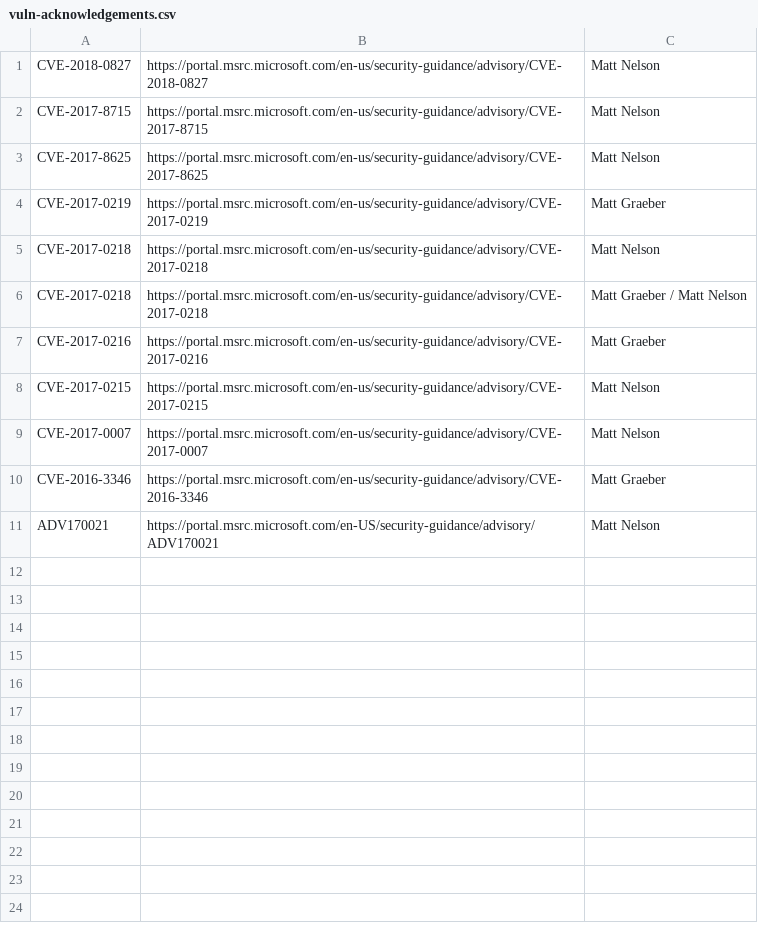
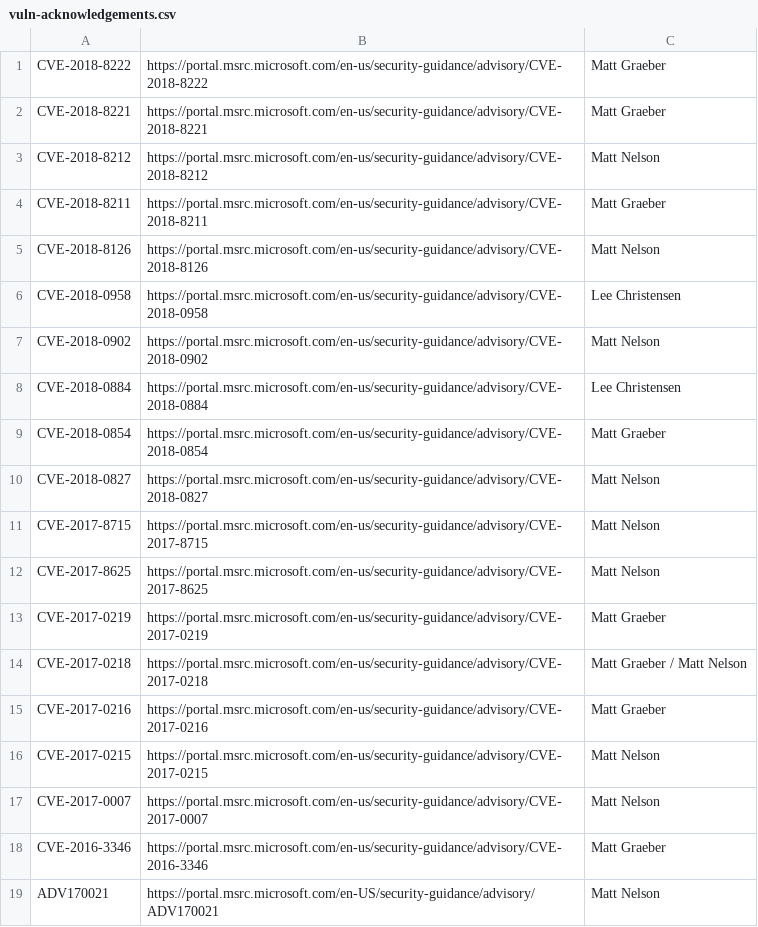
Before and after one commit to SpecterOps/chronology, a CSV file: vuln-acknowledgements.csv, drawn as a sheet; removed rows and columns are numbered as before the commit, all else as after; the diff names each change by its address in the sheet, - before the commit and + after, or states it on an @@ line.

Commit message:
Updated CVE acknowledgments from MSRC

```diff
--- a/vuln-acknowledgements.csv
+++ b/vuln-acknowledgements.csv
+row 1: CVE-2018-8222 | https://portal.msrc.microsoft.com/en-us/security-guidance/advisory/CVE-2018-8222 | Matt Graeber
+row 2: CVE-2018-8221 | https://portal.msrc.microsoft.com/en-us/security-guidance/advisory/CVE-2018-8221 | Matt Graeber
+row 3: CVE-2018-8212 | https://portal.msrc.microsoft.com/en-us/security-guidance/advisory/CVE-2018-8212 | Matt Nelson
+row 4: CVE-2018-8211 | https://portal.msrc.microsoft.com/en-us/security-guidance/advisory/CVE-2018-8211 | Matt Graeber
+row 5: CVE-2018-8126 | https://portal.msrc.microsoft.com/en-us/security-guidance/advisory/CVE-2018-8126 | Matt Nelson
+row 6: CVE-2018-0958 | https://portal.msrc.microsoft.com/en-us/security-guidance/advisory/CVE-2018-0958 | Lee Christensen
+row 7: CVE-2018-0902 | https://portal.msrc.microsoft.com/en-us/security-guidance/advisory/CVE-2018-0902 | Matt Nelson
+row 8: CVE-2018-0884 | https://portal.msrc.microsoft.com/en-us/security-guidance/advisory/CVE-2018-0884 | Lee Christensen
+row 9: CVE-2018-0854 | https://portal.msrc.microsoft.com/en-us/security-guidance/advisory/CVE-2018-0854 | Matt Graeber
-row 5: CVE-2017-0218 | https://portal.msrc.microsoft.com/en-us/security-guidance/advisory/CVE-2017-0218 | Matt Nelson
```
